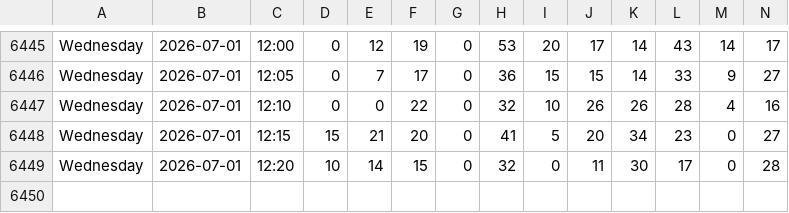
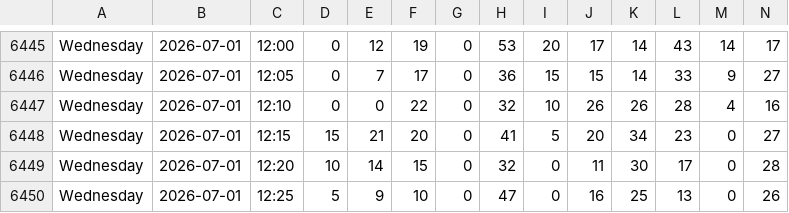
Before and after one commit to michiganprogrammer/store-wait-tracker, a CSV file: wait_times.csv, drawn as a sheet; only a part is shown, gaps mark what is left out; rows hold the shown columns only; the diff names each change by its address in the sheet, - before the commit and + after, or states it on an @@ line.

```diff
--- a/wait_times.csv
+++ b/wait_times.csv
+row 6450: Wednesday | 2026-07-01 | 12:25 | 5 | 9 | 10 | 0 | 47 | 0 | 16 | 25 | 13 | 0 | 26
```
